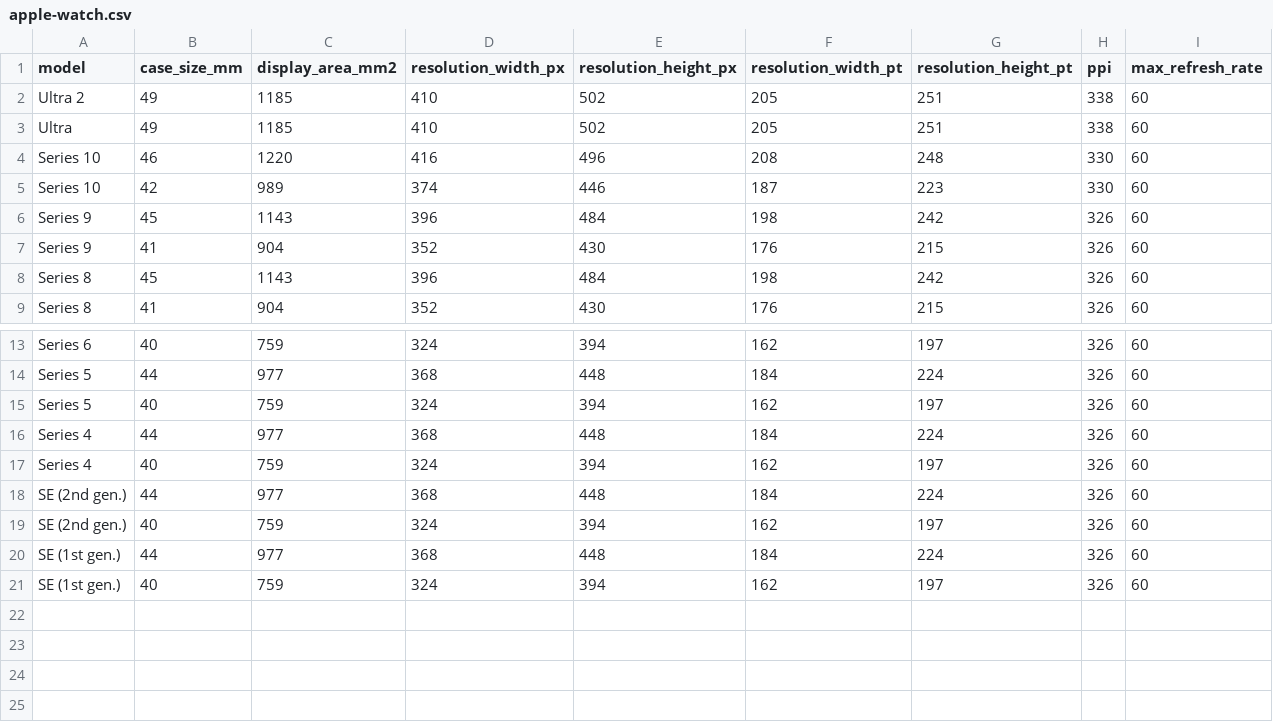
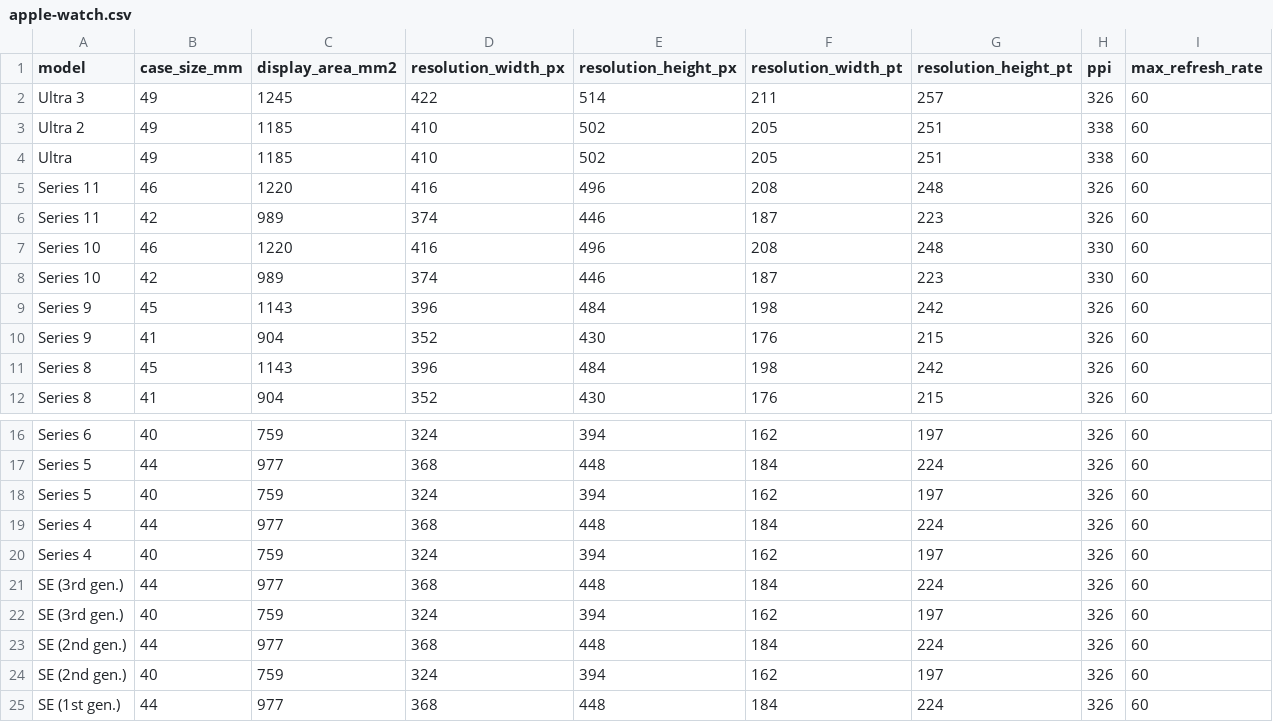
Before and after one commit to piotrbakker/diagonal, a CSV file: csv/apple-watch.csv, drawn as a sheet; only a part is shown, gaps mark what is left out; the shorter side is filled out with more unchanged rows; the diff names each change by its address in the sheet, - before the commit and + after, or states it on an @@ line.

Commit message:
Add latest iPhone and Apple Watch devices

```diff
--- a/csv/apple-watch.csv
+++ b/csv/apple-watch.csv
+row 2: Ultra 3 | 49 | 1245 | 422 | 514 | 211 | 257 | 326 | 60
+row 5: Series 11 | 46 | 1220 | 416 | 496 | 208 | 248 | 326 | 60
+row 6: Series 11 | 42 | 989 | 374 | 446 | 187 | 223 | 326 | 60
+row 21: SE (3rd gen.) | 44 | 977 | 368 | 448 | 184 | 224 | 326 | 60
+row 22: SE (3rd gen.) | 40 | 759 | 324 | 394 | 162 | 197 | 326 | 60
```
Also changed, not shown: csv/iphone.csv, 5 other files.
